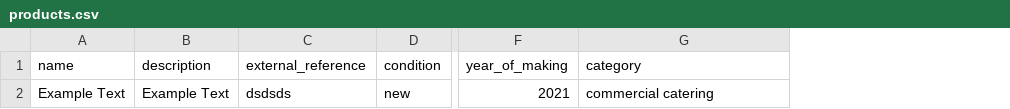
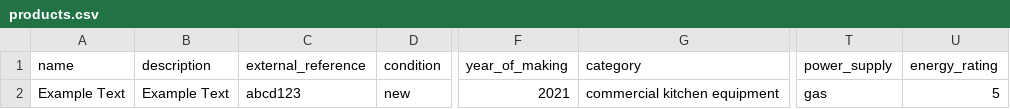
Before and after one commit to premrajah/react-lc, a CSV file: public/downloads/products.csv, drawn as a sheet; only a part is shown, gaps mark what is left out; the diff names each change by its address in the sheet, - before the commit and + after, or states it on an @@ line.

Commit message:
product bulk upload power_supply, energy_rating added

```diff
--- a/public/downloads/products.csv
+++ b/public/downloads/products.csv
+column T (power_supply), row 2: gas
+column U (energy_rating), row 2: 5
-C2 (external_reference): dsdsds
+C2 (external_reference): abcd123
-G2 (category): commercial catering
+G2 (category): commercial kitchen equipment
```
Also changed, not shown: 4 other files.
